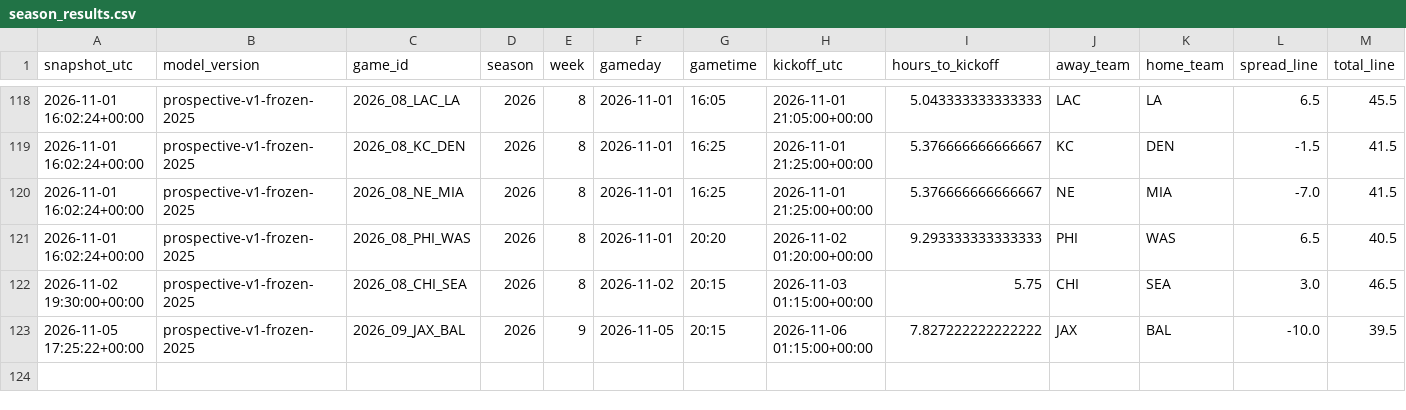
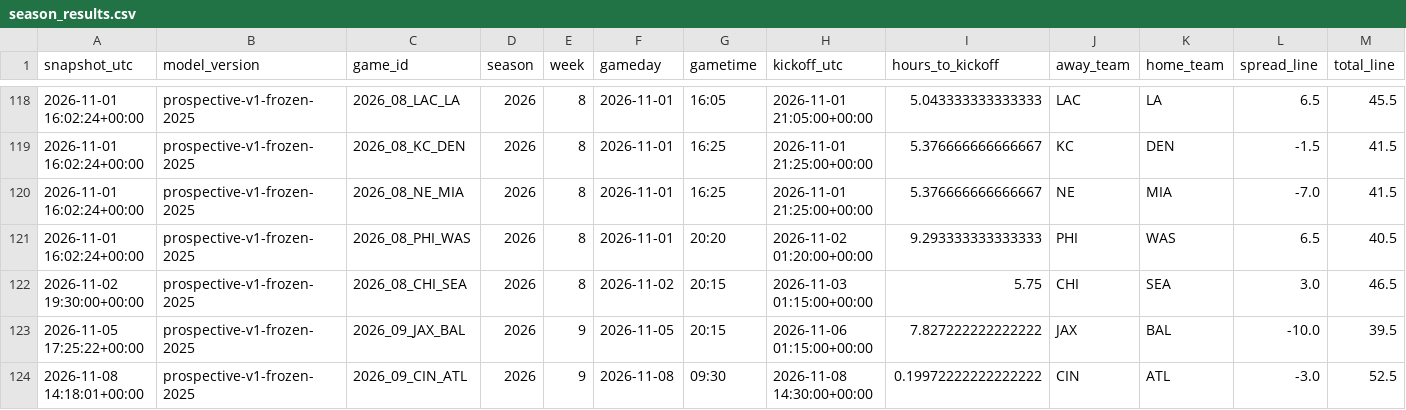
Before and after one commit to JacZerin24/nfl-pick-em, a CSV file: live_archive/2026/season_results.csv, drawn as a sheet; only a part is shown, gaps mark what is left out; rows hold the shown columns only; the diff names each change by its address in the sheet, - before the commit and + after, or states it on an @@ line.

```diff
--- a/live_archive/2026/season_results.csv
+++ b/live_archive/2026/season_results.csv
+row 124: 2026-11-08 14:18:01+00:00 | prospective-v1-frozen-2025 | 2026_09_CIN_ATL | 2026 | 9 | 2026-11-08 | 09:30 | 2026-11-08 14:30:00+00:00 | 0.19972222222222222 | CIN | ATL | -3.0 | 52.5
```
Also changed, not shown: 1 other file.
